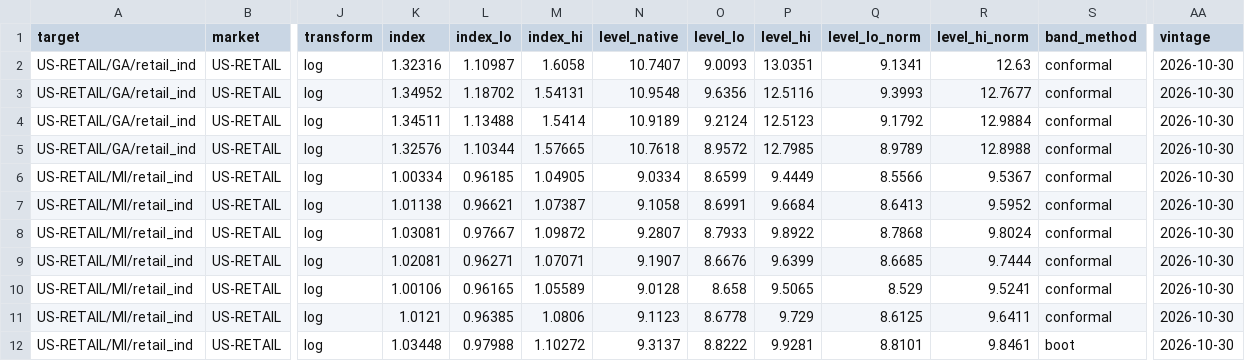
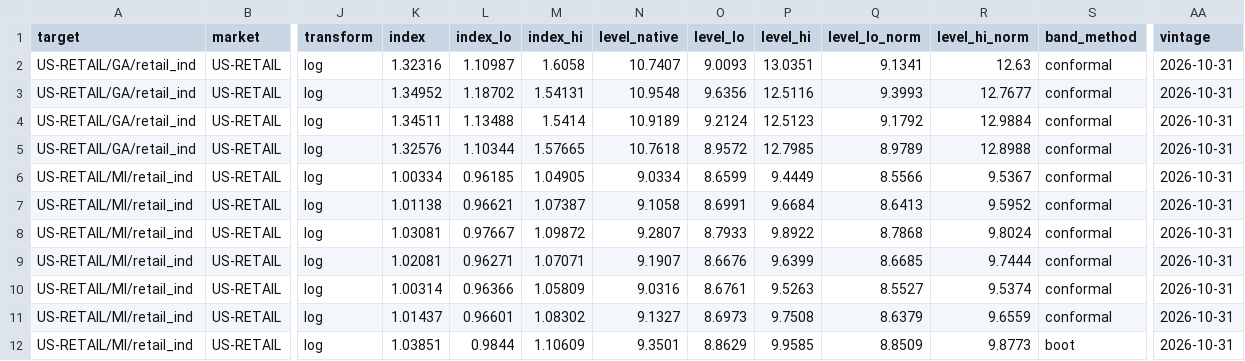
Before and after one commit to bnkim192/eia-harvester, a CSV file: growth_monthly.csv, drawn as a sheet; only a part is shown, gaps mark what is left out; the diff covers the shown part only; the diff names each change by its address in the sheet, - before the commit and + after, or states it on an @@ line.

```diff
--- a/growth_monthly.csv
+++ b/growth_monthly.csv
-AA2:AA12 (vintage): 2026-10-30
+AA2:AA12 (vintage): 2026-10-31
-K10 (index): 1.00106
+K10 (index): 1.00314
-L10 (index_lo): 0.96165
+L10 (index_lo): 0.96366
-M10 (index_hi): 1.05589
+M10 (index_hi): 1.05809
-N10 (level_native): 9.0128
+N10 (level_native): 9.0316
-O10 (level_lo): 8.658
+O10 (level_lo): 8.6761
-P10 (level_hi): 9.5065
+P10 (level_hi): 9.5263
-Q10 (level_lo_norm): 8.529
+Q10 (level_lo_norm): 8.5527
-R10 (level_hi_norm): 9.5241
+R10 (level_hi_norm): 9.5374
-K11 (index): 1.0121
+K11 (index): 1.01437
-L11 (index_lo): 0.96385
+L11 (index_lo): 0.96601
-M11 (index_hi): 1.0806
+M11 (index_hi): 1.08302
-N11 (level_native): 9.1123
+N11 (level_native): 9.1327
-O11 (level_lo): 8.6778
+O11 (level_lo): 8.6973
-P11 (level_hi): 9.729
+P11 (level_hi): 9.7508
-Q11 (level_lo_norm): 8.6125
+Q11 (level_lo_norm): 8.6379
-R11 (level_hi_norm): 9.6411
+R11 (level_hi_norm): 9.6559
-K12 (index): 1.03448
+K12 (index): 1.03851
-L12 (index_lo): 0.97988
+L12 (index_lo): 0.9844
-M12 (index_hi): 1.10272
+M12 (index_hi): 1.10609
-N12 (level_native): 9.3137
+N12 (level_native): 9.3501
-O12 (level_lo): 8.8222
+O12 (level_lo): 8.8629
-P12 (level_hi): 9.9281
+P12 (level_hi): 9.9585
-Q12 (level_lo_norm): 8.8101
+Q12 (level_lo_norm): 8.8509
-R12 (level_hi_norm): 9.8461
+R12 (level_hi_norm): 9.8773
```
Also changed, not shown: 97 edited cells elsewhere in this file, backtest_scorecard.csv, eia_rto_monthly.csv, 8 other files.
